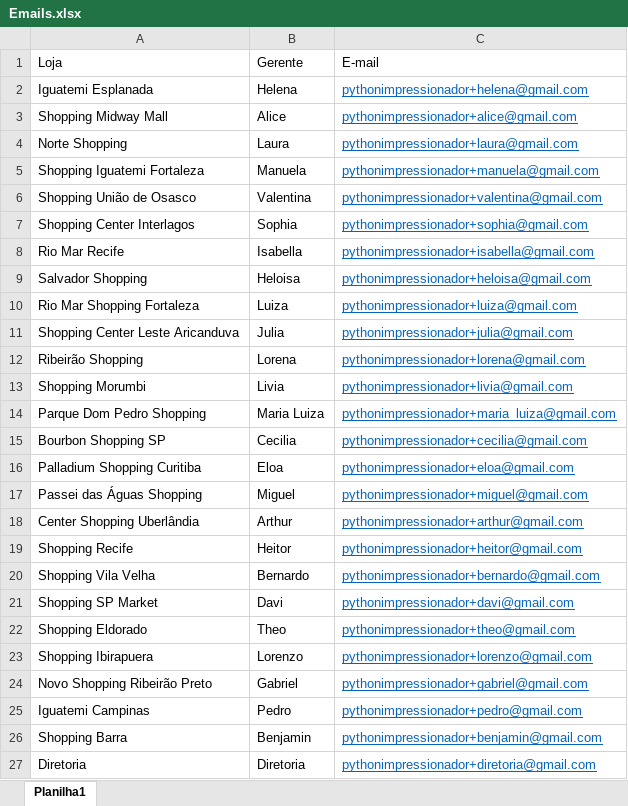
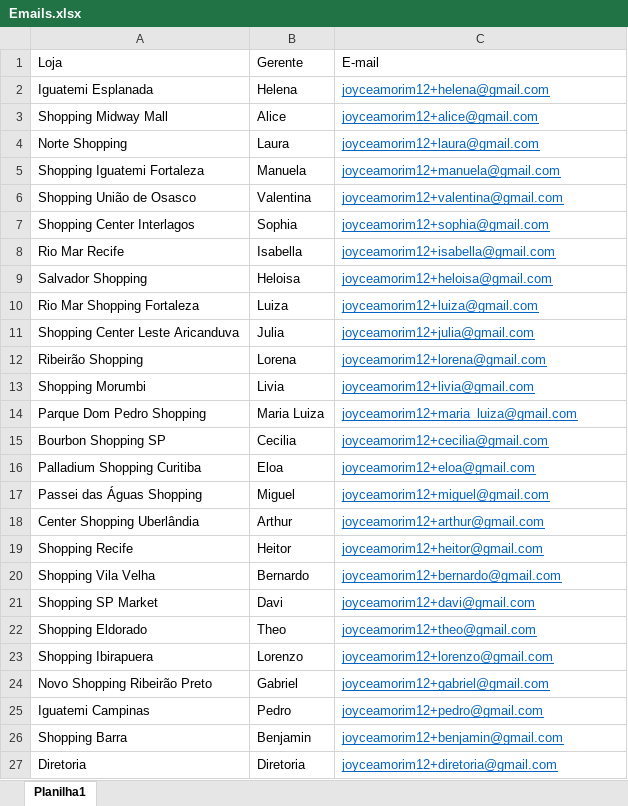
Before and after one commit to joyceamorim/Python_Automations, an Excel workbook: 02 - Automação de Processos - Indicadores/Bases de Dados/Emails.xlsx, sheet Planilha1, drawn as a sheet; values as stored, in another font and other column widths than the file's, no borders; the diff names each change by its address in the sheet, - before the commit and + after, or states it on an @@ line.

```diff
--- a/02 - Automação de Processos - Indicadores/Bases de Dados/Emails.xlsx (sheet Planilha1)
+++ b/02 - Automação de Processos - Indicadores/Bases de Dados/Emails.xlsx (sheet Planilha1)
-C2: pythonimpressionador+helena@gmail.com
+C2: joyceamorim12+helena@gmail.com
-C3: pythonimpressionador+alice@gmail.com
+C3: joyceamorim12+alice@gmail.com
-C4: pythonimpressionador+laura@gmail.com
+C4: joyceamorim12+laura@gmail.com
-C5: pythonimpressionador+manuela@gmail.com
+C5: joyceamorim12+manuela@gmail.com
-C6: pythonimpressionador+valentina@gmail.com
+C6: joyceamorim12+valentina@gmail.com
-C7: pythonimpressionador+sophia@gmail.com
+C7: joyceamorim12+sophia@gmail.com
-C8: pythonimpressionador+isabella@gmail.com
+C8: joyceamorim12+isabella@gmail.com
-C9: pythonimpressionador+heloisa@gmail.com
+C9: joyceamorim12+heloisa@gmail.com
-C10: pythonimpressionador+luiza@gmail.com
+C10: joyceamorim12+luiza@gmail.com
-C11: pythonimpressionador+julia@gmail.com
+C11: joyceamorim12+julia@gmail.com
-C12: pythonimpressionador+lorena@gmail.com
+C12: joyceamorim12+lorena@gmail.com
-C13: pythonimpressionador+livia@gmail.com
+C13: joyceamorim12+livia@gmail.com
-C14: pythonimpressionador+maria_luiza@gmail.com
+C14: joyceamorim12+maria_luiza@gmail.com
-C15: pythonimpressionador+cecilia@gmail.com
+C15: joyceamorim12+cecilia@gmail.com
-C16: pythonimpressionador+eloa@gmail.com
+C16: joyceamorim12+eloa@gmail.com
-C17: pythonimpressionador+miguel@gmail.com
+C17: joyceamorim12+miguel@gmail.com
-C18: pythonimpressionador+arthur@gmail.com
+C18: joyceamorim12+arthur@gmail.com
-C19: pythonimpressionador+heitor@gmail.com
+C19: joyceamorim12+heitor@gmail.com
-C20: pythonimpressionador+bernardo@gmail.com
+C20: joyceamorim12+bernardo@gmail.com
-C21: pythonimpressionador+davi@gmail.com
+C21: joyceamorim12+davi@gmail.com
-C22: pythonimpressionador+theo@gmail.com
+C22: joyceamorim12+theo@gmail.com
-C23: pythonimpressionador+lorenzo@gmail.com
+C23: joyceamorim12+lorenzo@gmail.com
-C24: pythonimpressionador+gabriel@gmail.com
+C24: joyceamorim12+gabriel@gmail.com
-C25: pythonimpressionador+pedro@gmail.com
+C25: joyceamorim12+pedro@gmail.com
-C26: pythonimpressionador+benjamin@gmail.com
+C26: joyceamorim12+benjamin@gmail.com
-C27: pythonimpressionador+diretoria@gmail.com
+C27: joyceamorim12+diretoria@gmail.com
```
Also changed, not shown: 02 - Automação de Processos - Indicadores/Backup Arquivos Lojas/Iguatemi Esplanada/12_26_Iguatemi Esplanada.xlsx, 02 - Automação de Processos - Indicadores/Backup Arquivos Lojas/Norte Shopping/12_26_Norte Shopping.xlsx, 24 other files.
